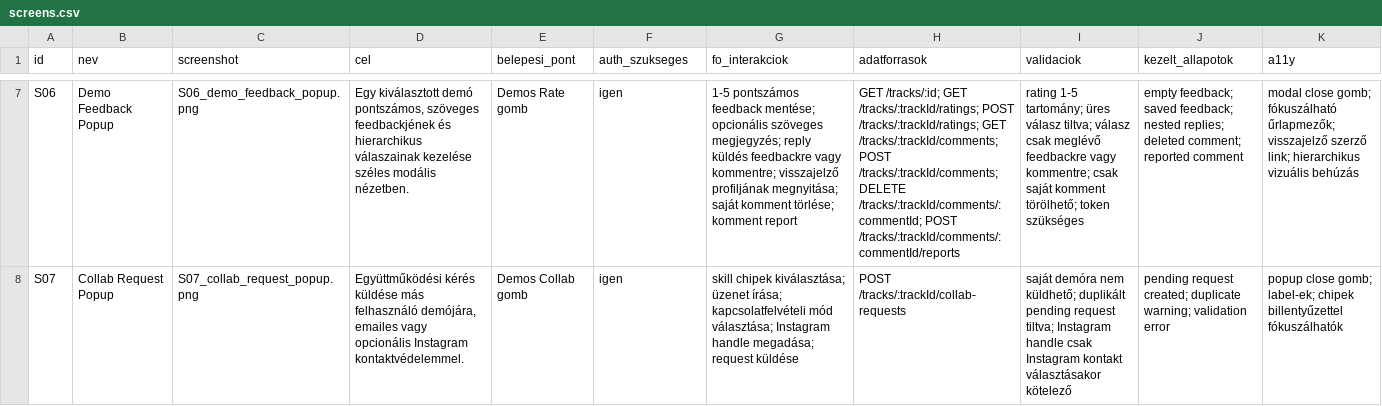
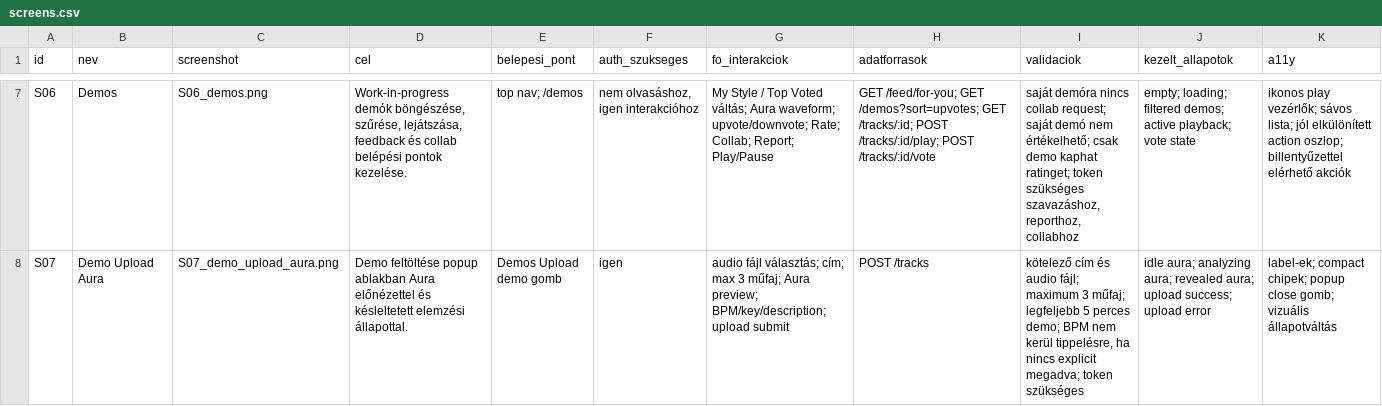
Before and after one commit to Mtompero/ProdCty, a CSV file: docs/ux/screens.csv, drawn as a sheet; only a part is shown, gaps mark what is left out; the diff covers the shown part only; the diff names each change by its address in the sheet, - before the commit and + after, or states it on an @@ line.

```diff
--- a/docs/ux/screens.csv
+++ b/docs/ux/screens.csv
-B7 (nev): Demo Feedback Popup
+B7 (nev): Demos
-C7 (screenshot): S06_demo_feedback_popup.png
+C7 (screenshot): S06_demos.png
-D7 (cel): Egy kiválasztott demó pontszámos, szöveges feedbackjének és hierarchikus válaszainak kezelése széles modális nézetben.
+D7 (cel): Work-in-progress demók böngészése, szűrése, lejátszása, feedback és collab belépési pontok kezelése.
-E7 (belepesi_pont): Demos Rate gomb
+E7 (belepesi_pont): top nav; /demos
-F7 (auth_szukseges): igen
+F7 (auth_szukseges): nem olvasáshoz, igen interakcióhoz
-G7 (fo_interakciok): 1-5 pontszámos feedback mentése; opcionális szöveges megjegyzés; reply küldés feedbackre vagy kommentre; visszajelző profiljának megnyitása; saját komment törlése; komment report
+G7 (fo_interakciok): My Style / Top Voted váltás; Aura waveform; upvote/downvote; Rate; Collab; Report; Play/Pause
-H7 (adatforrasok): GET /tracks/:id; GET /tracks/:trackId/ratings; POST /tracks/:trackId/ratings; GET /tracks/:trackId/comments; POST /tracks/:trackId/comments; DELETE /tracks/:trackId/comments/:commentId; POST /tracks/:trackId/comments/:commentId/reports
+H7 (adatforrasok): GET /feed/for-you; GET /demos?sort=upvotes; GET /tracks/:id; POST /tracks/:id/play; POST /tracks/:id/vote
-I7 (validaciok): rating 1-5 tartomány; üres válasz tiltva; válasz csak meglévő feedbackre vagy kommentre; csak saját komment törölhető; token szükséges
+I7 (validaciok): saját demóra nincs collab request; saját demó nem értékelhető; csak demo kaphat ratinget; token szükséges szavazáshoz, reporthoz, collabhoz
-J7 (kezelt_allapotok): empty feedback; saved feedback; nested replies; deleted comment; reported comment
+J7 (kezelt_allapotok): empty; loading; filtered demos; active playback; vote state
-K7 (a11y): modal close gomb; fókuszálható űrlapmezők; visszajelző szerző link; hierarchikus vizuális behúzás
+K7 (a11y): ikonos play vezérlők; sávos lista; jól elkülönített action oszlop; billentyűzettel elérhető akciók
-B8 (nev): Collab Request Popup
+B8 (nev): Demo Upload Aura
-C8 (screenshot): S07_collab_request_popup.png
+C8 (screenshot): S07_demo_upload_aura.png
-D8 (cel): Együttműködési kérés küldése más felhasználó demójára, emailes vagy opcionális Instagram kontaktvédelemmel.
+D8 (cel): Demo feltöltése popup ablakban Aura előnézettel és késleltetett elemzési állapottal.
-E8 (belepesi_pont): Demos Collab gomb
+E8 (belepesi_pont): Demos Upload demo gomb
-G8 (fo_interakciok): skill chipek kiválasztása; üzenet írása; kapcsolatfelvételi mód választása; Instagram handle megadása; request küldése
+G8 (fo_interakciok): audio fájl választás; cím; max 3 műfaj; Aura preview; BPM/key/description; upload submit
-H8 (adatforrasok): POST /tracks/:trackId/collab-requests
+H8 (adatforrasok): POST /tracks
-I8 (validaciok): saját demóra nem küldhető; duplikált pending request tiltva; Instagram handle csak Instagram kontakt választásakor kötelező
+I8 (validaciok): kötelező cím és audio fájl; maximum 3 műfaj; legfeljebb 5 perces demo; BPM nem kerül tippelésre, ha nincs explicit megadva; token szükséges
-J8 (kezelt_allapotok): pending request created; duplicate warning; validation error
+J8 (kezelt_allapotok): idle aura; analyzing aura; revealed aura; upload success; upload error
-K8 (a11y): popup close gomb; label-ek; chipek billentyűzettel fókuszálhatók
+K8 (a11y): label-ek; compact chipek; popup close gomb; vizuális állapotváltás
```
Also changed, not shown: 4 added rows, 1 removed row and 98 edited cells elsewhere in this file, 35 other files.
